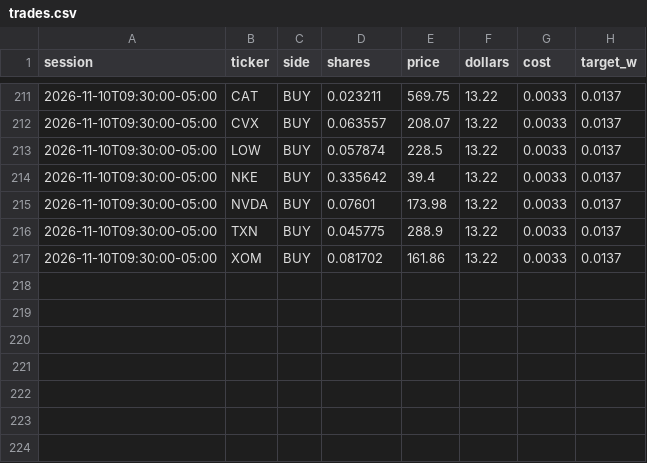
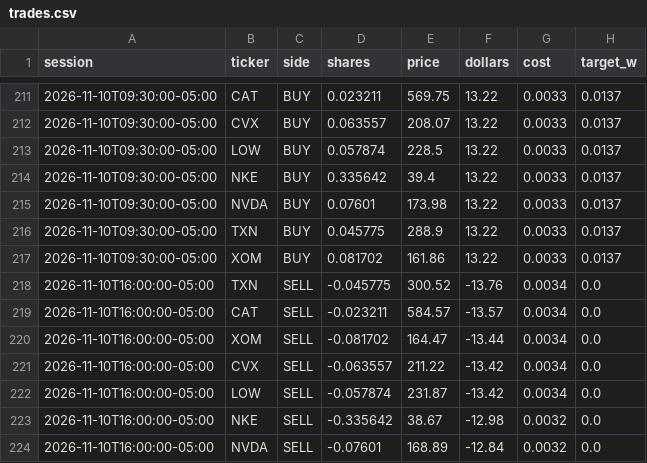
Before and after one commit to CSAyush/quantbot, a CSV file: paper_state/hf/accounts/shadow-growth/trades.csv, drawn as a sheet; only a part is shown, gaps mark what is left out.

Commit message:
paper: 2026-11-10 21:17 UTC

```diff
--- a/paper_state/hf/accounts/shadow-growth/trades.csv
+++ b/paper_state/hf/accounts/shadow-growth/trades.csv
@@ -217 +217,8 @@ session,ticker,side,shares,price,dollars,cost,target_w
 2026-11-10T09:30:00-05:00,XOM,BUY,0.081702,161.86,13.22,0.0033,0.0137
+2026-11-10T16:00:00-05:00,TXN,SELL,-0.045775,300.52,-13.76,0.0034,0.0
+2026-11-10T16:00:00-05:00,CAT,SELL,-0.023211,584.57,-13.57,0.0034,0.0
+2026-11-10T16:00:00-05:00,XOM,SELL,-0.081702,164.47,-13.44,0.0034,0.0
+2026-11-10T16:00:00-05:00,CVX,SELL,-0.063557,211.22,-13.42,0.0034,0.0
+2026-11-10T16:00:00-05:00,LOW,SELL,-0.057874,231.87,-13.42,0.0034,0.0
+2026-11-10T16:00:00-05:00,NKE,SELL,-0.335642,38.67,-12.98,0.0032,0.0
+2026-11-10T16:00:00-05:00,NVDA,SELL,-0.07601,168.89,-12.84,0.0032,0.0
```
Also changed, not shown: paper_state/hf/accounts/shadow-alt/history.csv, paper_state/hf/accounts/shadow-alt/trades.csv, 14 other files.
